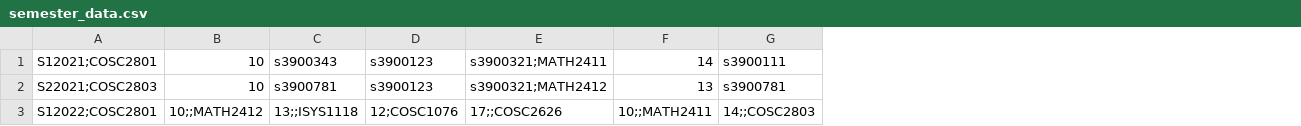
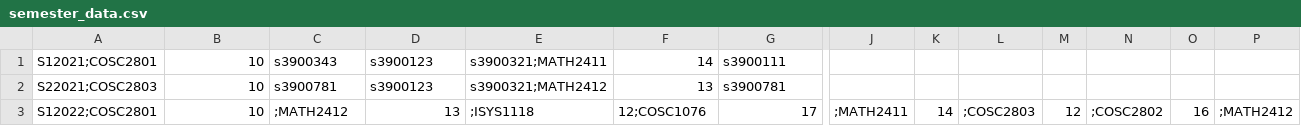
Before and after one commit to czerej15/group2-project, a CSV file: semester_data.csv, drawn as a sheet; only a part is shown, gaps mark what is left out; the diff covers the shown part only; the diff names each change by its address in the sheet, - before the commit and + after, or states it on an @@ line.

Commit message:
change

```diff
--- a/semester_data.csv
+++ b/semester_data.csv
+column J, row 3: ;MATH2411
+column K, row 3: 14
+column L, row 3: ;COSC2803
+column M, row 3: 12
+column N, row 3: ;COSC2802
+column O, row 3: 16
+column P, row 3: ;MATH2412
-B3: 10;;MATH2412
+B3: 10
-C3: 13;;ISYS1118
+C3: ;MATH2412
-D3: 12;COSC1076
+D3: 13
-E3: 17;;COSC2626
+E3: ;ISYS1118
-F3: 10;;MATH2411
+F3: 12;COSC1076
-G3: 14;;COSC2803
+G3: 17
```
Also changed, not shown: 2 edited cells elsewhere in this file.
